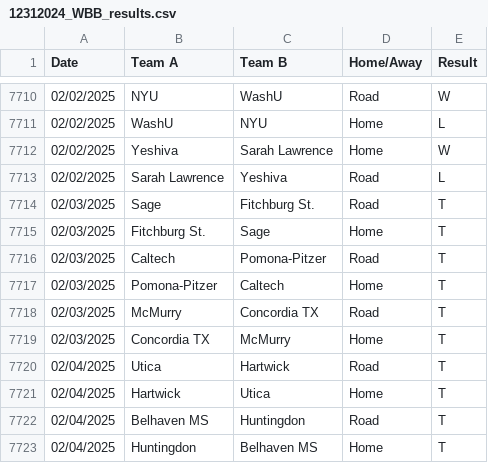
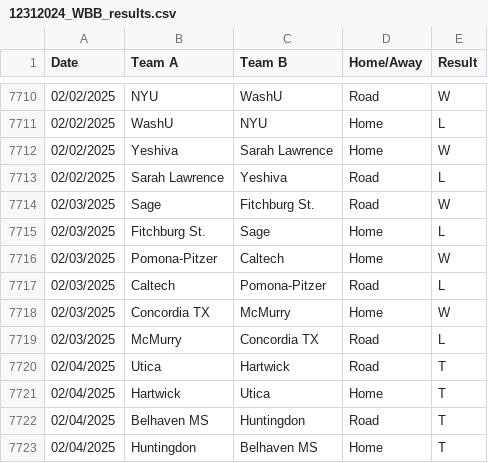
Before and after one commit to scottpeterson/d3-bball-npi, a CSV file: myapp/data/2025/12312024_WBB_results.csv, drawn as a sheet; only a part is shown, gaps mark what is left out.

```diff
--- a/myapp/data/2025/12312024_WBB_results.csv
+++ b/myapp/data/2025/12312024_WBB_results.csv
@@ -7713,8 +7713,8 @@ Date,Team A,Team B,Home/Away,Result
 02/02/2025,Sarah Lawrence,Yeshiva,Road,L
-02/03/2025,Sage,Fitchburg St.,Road,T
-02/03/2025,Fitchburg St.,Sage,Home,T
-02/03/2025,Caltech,Pomona-Pitzer,Road,T
-02/03/2025,Pomona-Pitzer,Caltech,Home,T
-02/03/2025,McMurry,Concordia TX,Road,T
-02/03/2025,Concordia TX,McMurry,Home,T
+02/03/2025,Sage,Fitchburg St.,Road,W
+02/03/2025,Fitchburg St.,Sage,Home,L
+02/03/2025,Pomona-Pitzer,Caltech,Home,W
+02/03/2025,Caltech,Pomona-Pitzer,Road,L
+02/03/2025,Concordia TX,McMurry,Home,W
+02/03/2025,McMurry,Concordia TX,Road,L
 02/04/2025,Utica,Hartwick,Road,T
```
Also changed, not shown: myapp/data/2025/bid_thieves.csv, myapp/data/2025/bid_thieves_per_sim.csv, 7 other files.
